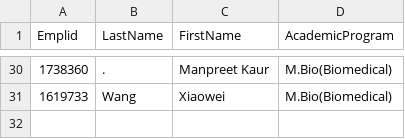
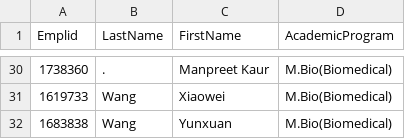
Before and after one commit to UofABioinformaticsHub/Biotech7005, a TSV file: enrolments.tsv, drawn as a sheet; only a part is shown, gaps mark what is left out; the diff names each change by its address in the sheet, - before the commit and + after, or states it on an @@ line.

Commit message:
Added Yunxuan Data

```diff
--- a/enrolments.tsv
+++ b/enrolments.tsv
+row 32: 1683838 | Wang | Yunxuan | M.Bio(Biomedical)
```
Also changed, not shown: 1 other file.
